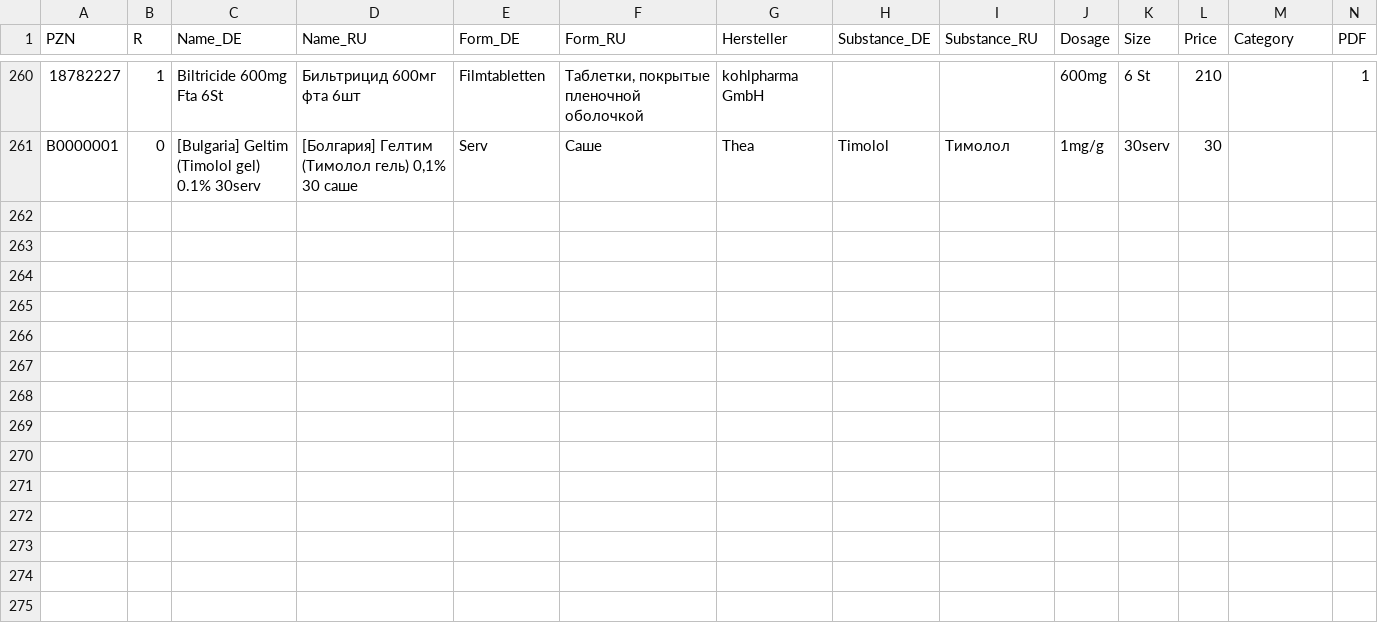
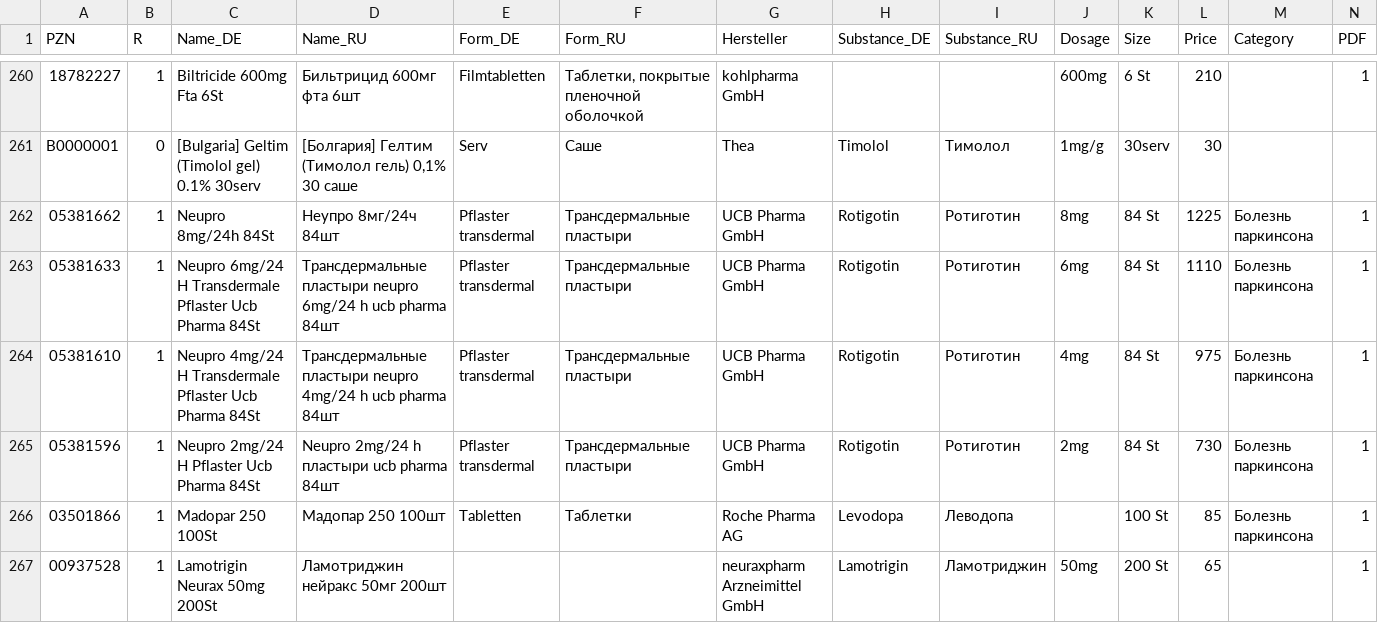
Before and after one commit to gxxmwolf-wq/catalog, a CSV file: db.csv, drawn as a sheet; only a part is shown, gaps mark what is left out; the diff names each change by its address in the sheet, - before the commit and + after, or states it on an @@ line.

Commit message:
Обновление базы PZN (Диск + GitHub) 🚀

```diff
--- a/db.csv
+++ b/db.csv
+row 262: 05381662 | 1 | Neupro 8mg/24h 84St | Неупро 8мг/24ч 84шт | Pflaster transdermal | Трансдермальные пластыри | UCB Pharma GmbH | Rotigotin | Ротиготин | 8mg | 84 St | 1225 | Болезнь паркинсона | 1
+row 263: 05381633 | 1 | Neupro 6mg/24 H Transdermale Pflaster Ucb Pharma 84St | Трансдермальные пластыри neupro 6mg/24 h ucb pharma 84шт | Pflaster transdermal | Трансдермальные пластыри | UCB Pharma GmbH | Rotigotin | Ротиготин | 6mg | 84 St | 1110 | Болезнь паркинсона | 1
+row 264: 05381610 | 1 | Neupro 4mg/24 H Transdermale Pflaster Ucb Pharma 84St | Трансдермальные пластыри neupro 4mg/24 h ucb pharma 84шт | Pflaster transdermal | Трансдермальные пластыри | UCB Pharma GmbH | Rotigotin | Ротиготин | 4mg | 84 St | 975 | Болезнь паркинсона | 1
+row 265: 05381596 | 1 | Neupro 2mg/24 H Pflaster Ucb Pharma 84St | Neupro 2mg/24 h пластыри ucb pharma 84шт | Pflaster transdermal | Трансдермальные пластыри | UCB Pharma GmbH | Rotigotin | Ротиготин | 2mg | 84 St | 730 | Болезнь паркинсона | 1
+row 266: 03501866 | 1 | Madopar 250 100St | Мадопар 250 100шт | Tabletten | Таблетки | Roche Pharma AG | Levodopa | Леводопа |  | 100 St | 85 | Болезнь паркинсона | 1
+row 267: 00937528 | 1 | Lamotrigin Neurax 50mg 200St | Ламотриджин нейракс 50мг 200шт |  |  | neuraxpharm Arzneimittel GmbH | Lamotrigin | Ламотриджин | 50mg | 200 St | 65 |  | 1
```
